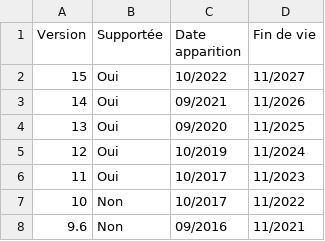
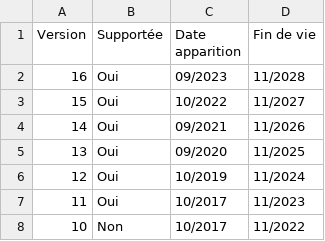
Before and after one commit to 5432-fr/5432.fr, a CSV file: source/eol.csv, drawn as a sheet; only a part is shown; the shorter side is filled out with more unchanged rows.

Commit message:
chore: Update eol.csv (#64)

```diff
--- a/source/eol.csv
+++ b/source/eol.csv
@@ -1,2 +1,3 @@
 "Version";"Supportée";"Date apparition";"Fin de vie"
+16;Oui;09/2023;11/2028
 15;Oui;10/2022;11/2027
```
